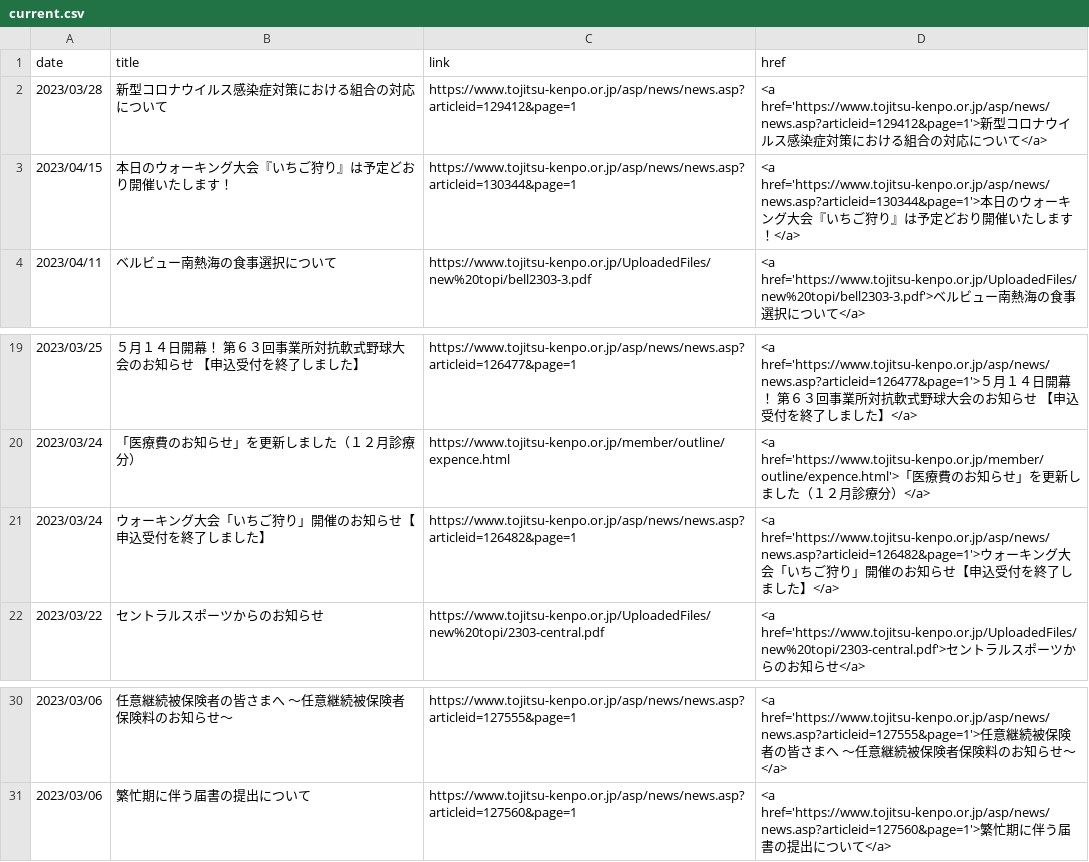
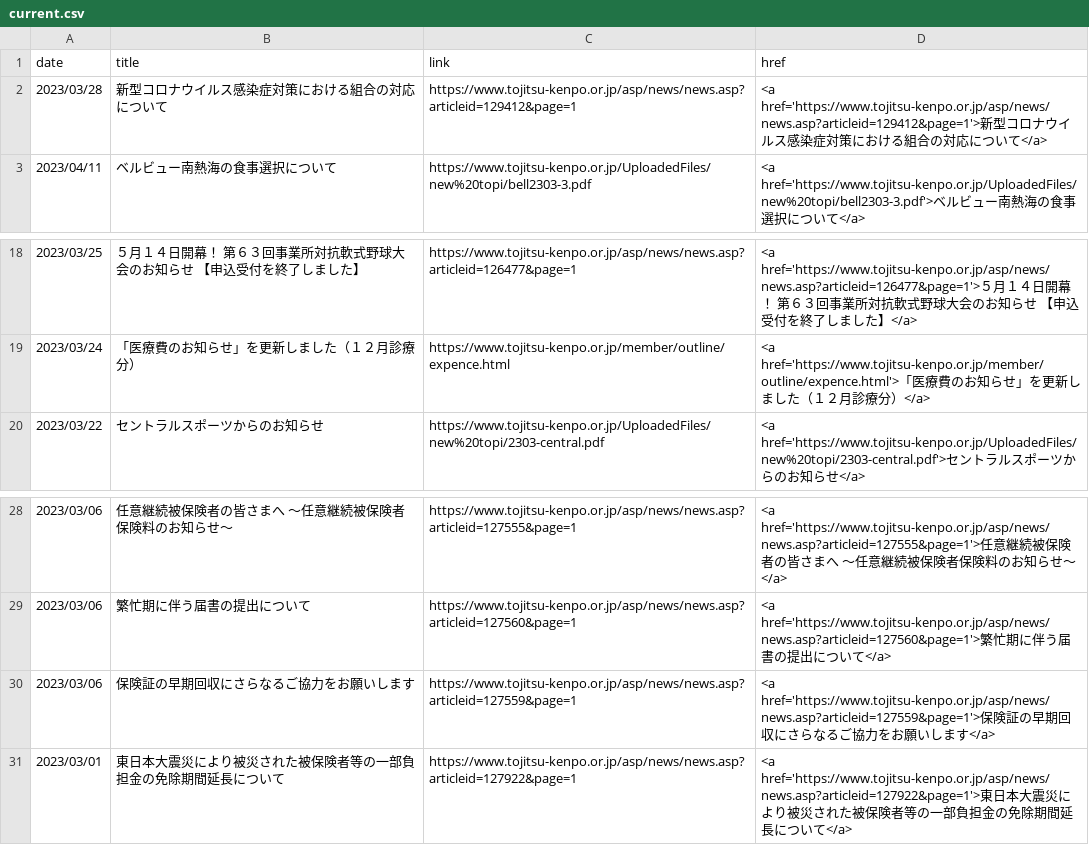
Before and after one commit to nuevocs/webscraping-change-notification, a CSV file: current.csv, drawn as a sheet; only a part is shown, gaps mark what is left out.

```diff
--- a/current.csv
+++ b/current.csv
@@ -2,3 +2,2 @@ date,title,link,href
 2023/03/28,新型コロナウイルス感染症対策における組合の対応について,https://www.tojitsu-kenpo.or.jp/asp/news/news.asp?articleid=129412&page=1,<a href='https://www.tojitsu-kenpo.or.jp/asp/news/news.asp?articleid=129412&page=1'>新型コロナウイルス感染症対策における組合の対応について</a>
-2023/04/15,本日のウォーキング大会『いちご狩り』は予定どおり開催いたします！,https://www.tojitsu-kenpo.or.jp/asp/news/news.asp?articleid=130344&page=1,<a href='https://www.tojitsu-kenpo.or.jp/asp/news/news.asp?articleid=130344&page=1'>本日のウォーキング大会『いちご狩り』は予定どおり開催いたします！</a>
 2023/04/11,ベルビュー南熱海の食事選択について,https://www.tojitsu-kenpo.or.jp/UploadedFiles/new%20topi/bell2303-3.pdf,<a href='https://www.tojitsu-kenpo.or.jp/UploadedFiles/new%20topi/bell2303-3.pdf'>ベルビュー南熱海の食事選択について</a>
@@ -20,3 +19,2 @@ date,title,link,href
 2023/03/24,「医療費のお知らせ」を更新しました（１２月診療分）,https://www.tojitsu-kenpo.or.jp/member/outline/expence.html,<a href='https://www.tojitsu-kenpo.or.jp/member/outline/expence.html'>「医療費のお知らせ」を更新しました（１２月診療分）</a>
-2023/03/24,ウォーキング大会「いちご狩り」開催のお知らせ【申込受付を終了しました】,https://www.tojitsu-kenpo.or.jp/asp/news/news.asp?articleid=126482&page=1,<a href='https://www.tojitsu-kenpo.or.jp/asp/news/news.asp?articleid=126482&page=1'>ウォーキング大会「いちご狩り」開催のお知らせ【申込受付を終了しました】</a>
 2023/03/22,セントラルスポーツからのお知らせ,https://www.tojitsu-kenpo.or.jp/UploadedFiles/new%20topi/2303-central.pdf,<a href='https://www.tojitsu-kenpo.or.jp/UploadedFiles/new%20topi/2303-central.pdf'>セントラルスポーツからのお知らせ</a>
@@ -31 +29,3 @@ date,title,link,href
 2023/03/06,繁忙期に伴う届書の提出について,https://www.tojitsu-kenpo.or.jp/asp/news/news.asp?articleid=127560&page=1,<a href='https://www.tojitsu-kenpo.or.jp/asp/news/news.asp?articleid=127560&page=1'>繁忙期に伴う届書の提出について</a>
+2023/03/06,保険証の早期回収にさらなるご協力をお願いします,https://www.tojitsu-kenpo.or.jp/asp/news/news.asp?articleid=127559&page=1,<a href='https://www.tojitsu-kenpo.or.jp/asp/news/news.asp?articleid=127559&page=1'>保険証の早期回収にさらなるご協力をお願いします</a>
+2023/03/01,東日本大震災により被災された被保険者等の一部負担金の免除期間延長について,https://www.tojitsu-kenpo.or.jp/asp/news/news.asp?articleid=127922&page=1,<a href='https://www.tojitsu-kenpo.or.jp/asp/news/news.asp?articleid=127922&page=1'>東日本大震災により被災された被保険者等の一部負担金の免除期間延長について</a>
```
